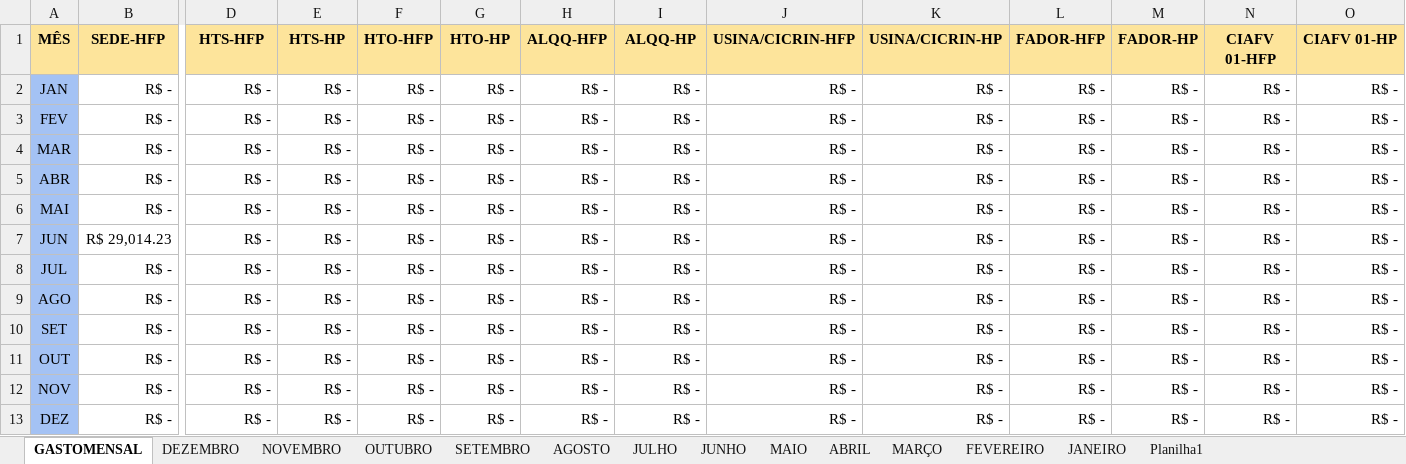
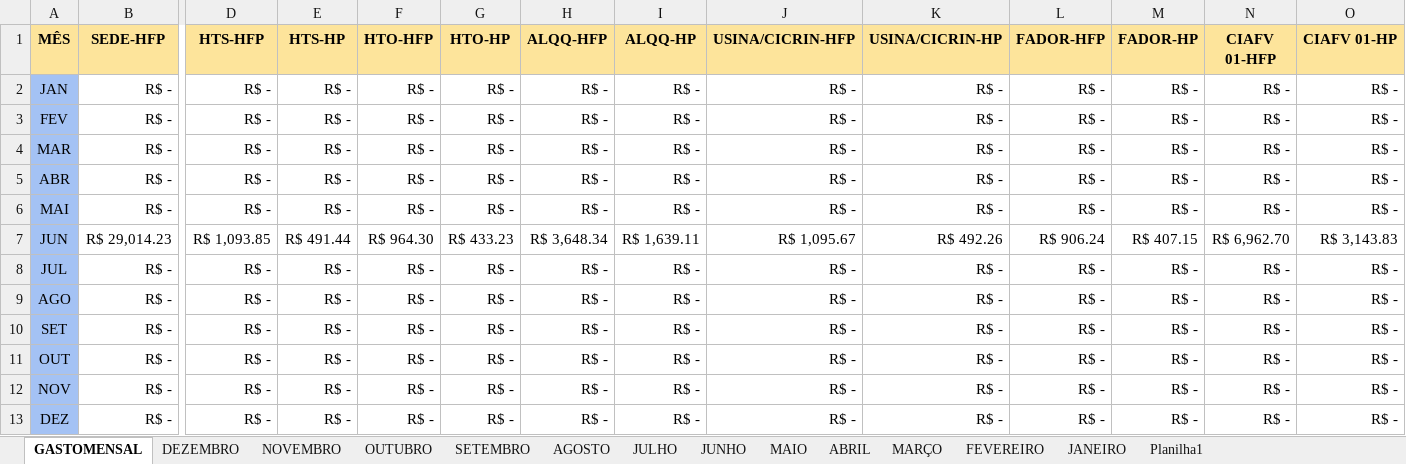
Before and after one commit to MarquezziniBL/Dashboardenergia, an Excel workbook: medicao_energia_2025.xlsx, sheet GASTOMENSAL, drawn as a sheet; only a part is shown, gaps mark what is left out; values as stored, in another font and other column widths than the file's, no borders; the diff names each change by its address in the sheet, - before the commit and + after, or states it on an @@ line.

```diff
--- a/medicao_energia_2025.xlsx (sheet GASTOMENSAL)
+++ b/medicao_energia_2025.xlsx (sheet GASTOMENSAL)
-D7 (HTS-HFP): R$ -
+D7 (HTS-HFP): R$ 1,093.85
-E7 (HTS-HP): R$ -
+E7 (HTS-HP): R$ 491.44
-F7 (HTO-HFP): R$ -
+F7 (HTO-HFP): R$ 964.30
-G7 (HTO-HP): R$ -
+G7 (HTO-HP): R$ 433.23
-H7 (ALQQ-HFP): R$ -
+H7 (ALQQ-HFP): R$ 3,648.34
-I7 (ALQQ-HP): R$ -
+I7 (ALQQ-HP): R$ 1,639.11
-J7 (USINA/CICRIN-HFP): R$ -
+J7 (USINA/CICRIN-HFP): R$ 1,095.67
-K7 (USINA/CICRIN-HP): R$ -
+K7 (USINA/CICRIN-HP): R$ 492.26
-L7 (FADOR-HFP): R$ -
+L7 (FADOR-HFP): R$ 906.24
-M7 (FADOR-HP): R$ -
+M7 (FADOR-HP): R$ 407.15
-N7 (CIAFV 01-HFP): R$ -
+N7 (CIAFV 01-HFP): R$ 6,962.70
-O7 (CIAFV 01-HP): R$ -
+O7 (CIAFV 01-HP): R$ 3,143.83
```
Also changed, not shown: sheet JUNHO, sheet JULHO, 1 other file.
